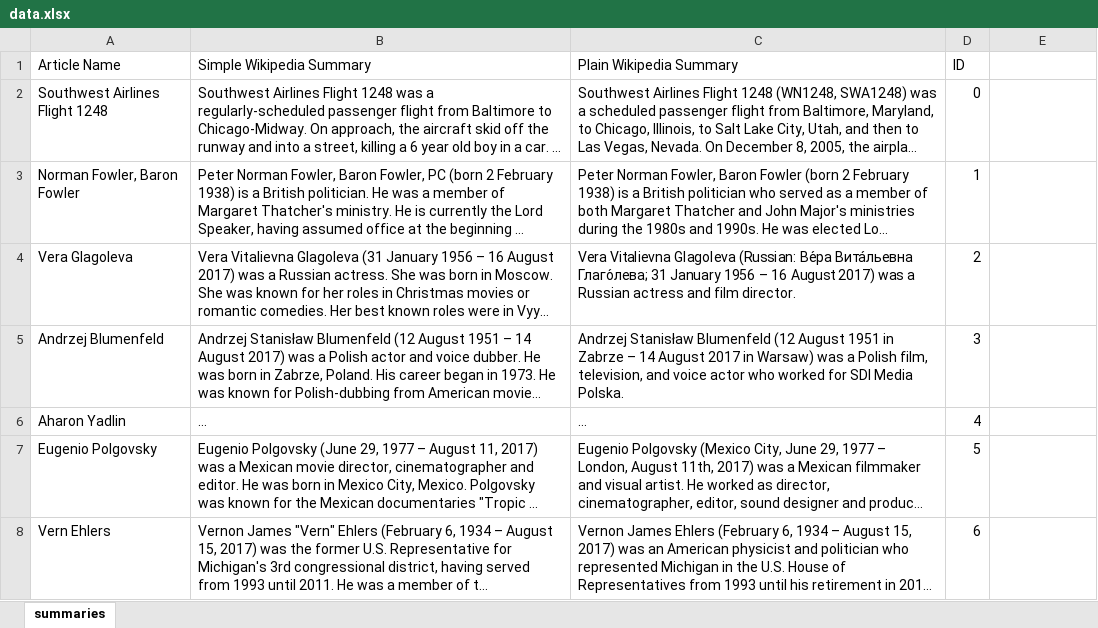
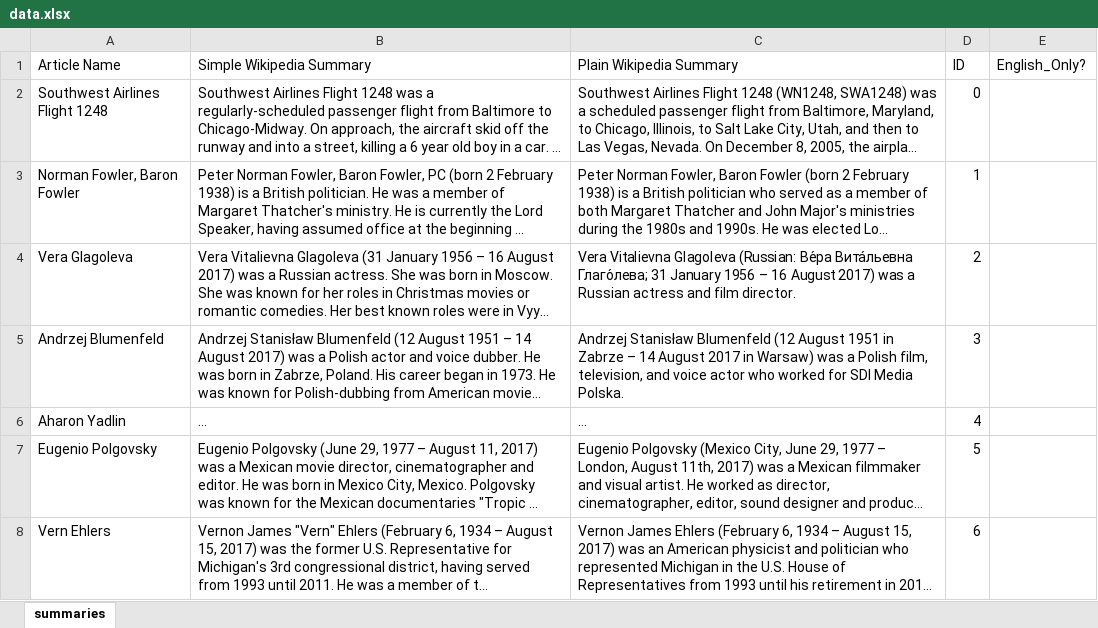
Before and after one commit to vajralakushal/SummerHackathon, an Excel workbook: data.xlsx, sheet summaries, drawn as a sheet; only a part is shown; long unchanged cells end in …; values as stored, in another font and other column widths than the file's, no borders; the diff names each change by its address in the sheet, - before the commit and + after, or states it on an @@ line.

```diff
--- a/data.xlsx (sheet summaries)
+++ b/data.xlsx (sheet summaries)
-E1: (empty)
+E1: English_Only?
```
Also changed, not shown: 3 other files.
